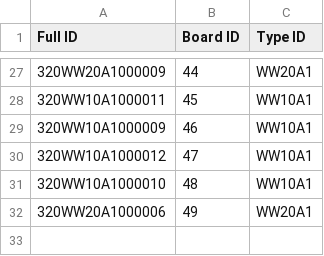
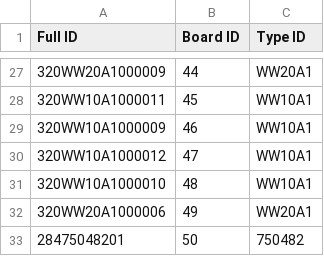
Before and after one commit to UMN-CMS/HGCAL_QC_WebInterface, a CSV file: cgi-bin/WagonDB/static/files/Board.csv, drawn as a sheet; only a part is shown, gaps mark what is left out; the diff names each change by its address in the sheet, - before the commit and + after, or states it on an @@ line.

```diff
--- a/cgi-bin/WagonDB/static/files/Board.csv
+++ b/cgi-bin/WagonDB/static/files/Board.csv
+row 33: 28475048201 | 50 | 750482
```
Also changed, not shown: cgi-bin/WagonDB/static/files/Bit_Error_Rate_Test_Data.csv, cgi-bin/WagonDB/static/files/I2C_ReadWrite_Test_Data.csv, 13 other files.
